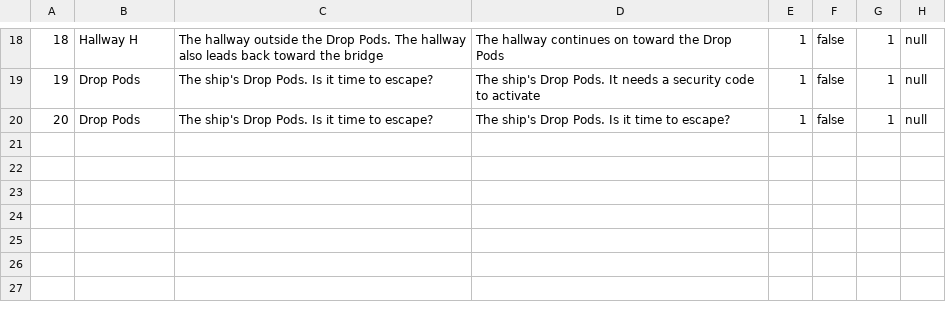
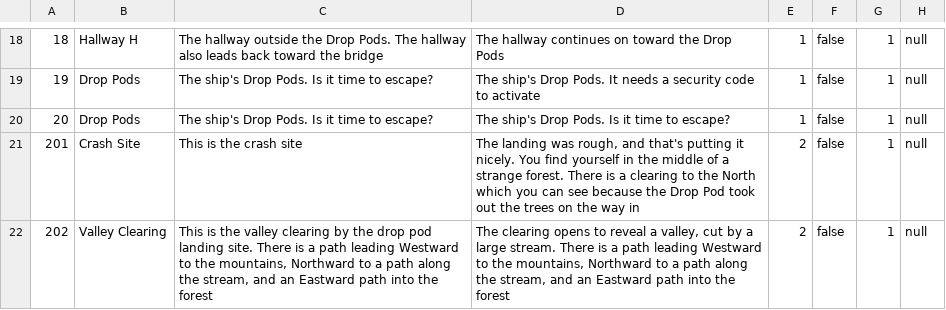
Before and after one commit to kjacoby3/CS320Sp22-bussiere-jacoby-nall, a CSV file: TBAG_Project/src/cs320/TBAG/database/res/rooms1.csv, drawn as a sheet; only a part is shown, gaps mark what is left out.

```diff
--- a/TBAG_Project/src/cs320/TBAG/database/res/rooms1.csv
+++ b/TBAG_Project/src/cs320/TBAG/database/res/rooms1.csv
@@ -20 +20,3 @@
 20|Drop Pods|The ship's Drop Pods. Is it time to escape?|The ship's Drop Pods. Is it time to escape?|1|false|1|null
+201|Crash Site|This is the crash site|The landing was rough, and that's putting it nicely.  You find yourself in the middle of a strange forest.  There is a clearing to the North which you can see because the Drop Pod took out the trees on the way in|2|false|1|null
+202|Valley Clearing|This is the valley clearing by the drop pod landing site. There is a path leading Westward to the mountains, Northward to a path along the stream, and an Eastward path into the forest|The clearing opens to reveal a valley, cut by a large stream. There is a path leading Westward to the mountains, Northward to a path along the stream, and an Eastward path into the forest|2|false|1|null
```
Also changed, not shown: TBAG_Project/src/cs320/TBAG/database/res/roomConnections1.csv.
